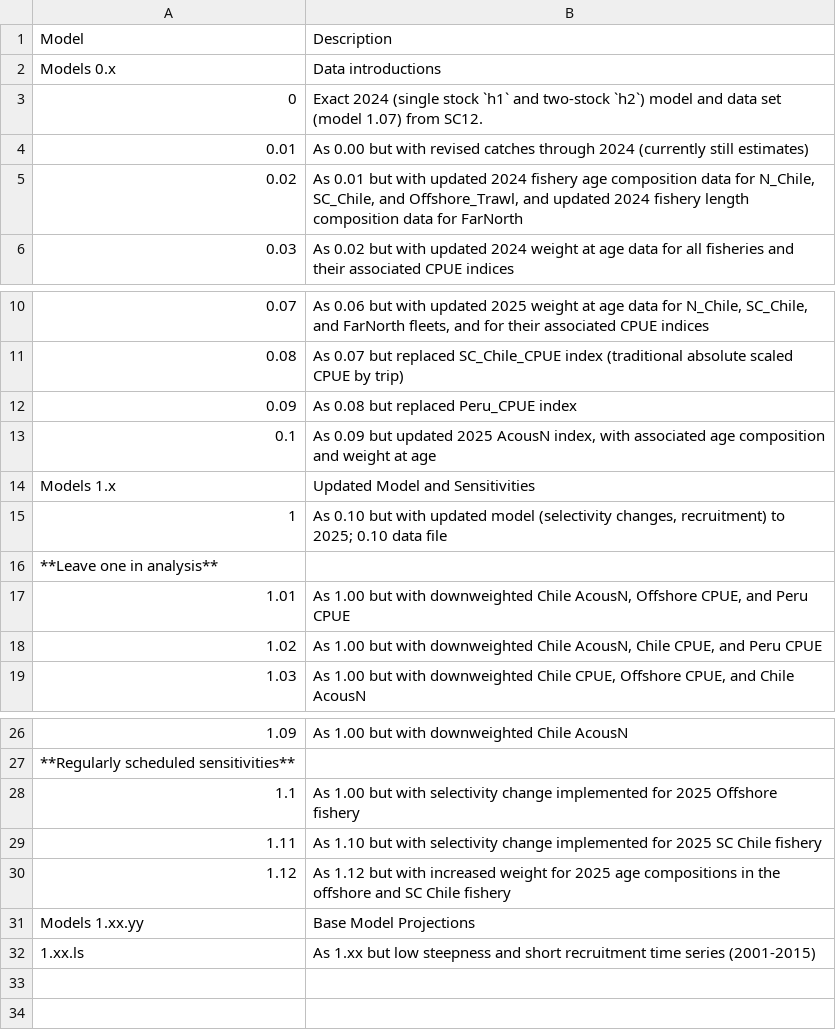
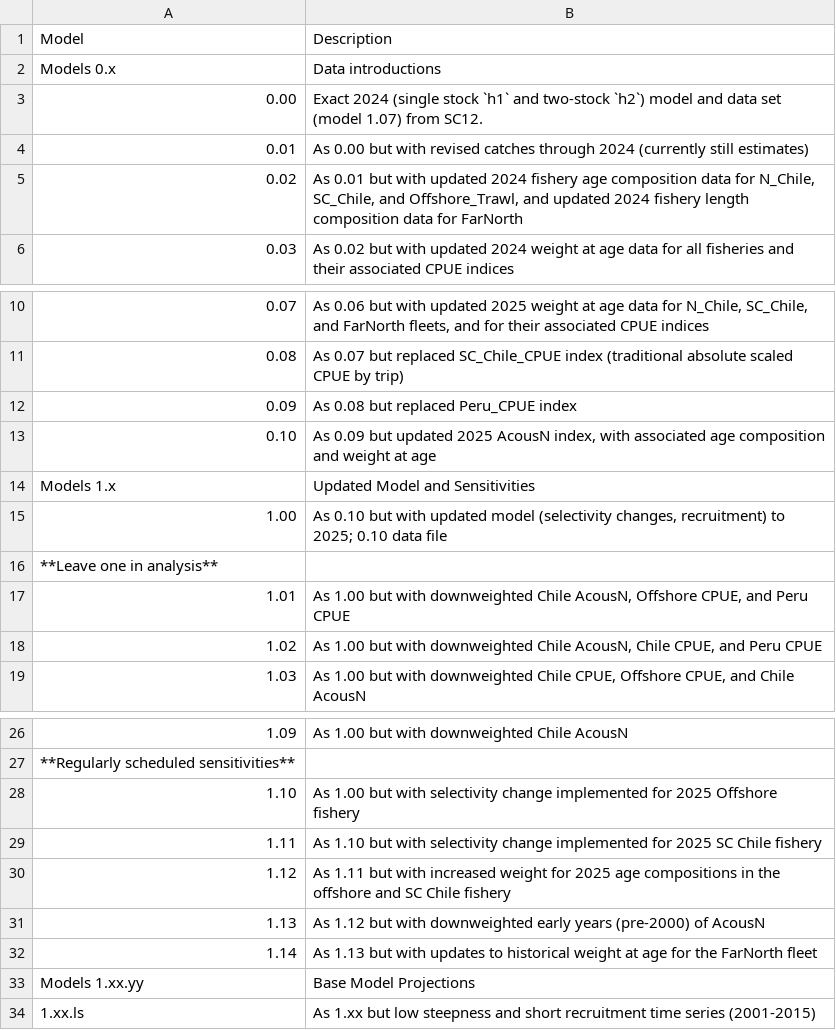
Before and after one commit to SPRFMO/JM_SCW_prep, a CSV file: assessment/data/SC13_runs.csv, drawn as a sheet; only a part is shown, gaps mark what is left out.

```diff
--- a/assessment/data/SC13_runs.csv
+++ b/assessment/data/SC13_runs.csv
@@ -2,3 +2,3 @@
 Models 0.x,Data introductions
-0,  Exact 2024 (single stock `h1` and two-stock `h2`) model and data set (model 1.07) from SC12.
+0.00,  Exact 2024 (single stock `h1` and two-stock `h2`) model and data set (model 1.07) from SC12.
 0.01,  As 0.00 but with revised catches through 2024 (currently still estimates)
@@ -12,5 +12,5 @@ Models 0.x,Data introductions
 0.09,  As 0.08 but replaced Peru_CPUE index
-0.1,"  As 0.09 but updated 2025 AcousN index, with associated age composition and weight at age"
+0.10,"  As 0.09 but updated 2025 AcousN index, with associated age composition and weight at age"
 Models 1.x,Updated Model and Sensitivities
-1," As 0.10 but with updated model (selectivity changes, recruitment) to 2025; 0.10 data file"
+1.00," As 0.10 but with updated model (selectivity changes, recruitment) to 2025; 0.10 data file"
 **Leave one in analysis**,
@@ -27,5 +27,7 @@ Models 1.x,Updated Model and Sensitivities
 **Regularly scheduled sensitivities**,
-1.1,As 1.00 but with selectivity change implemented for 2025 Offshore fishery
+1.10,As 1.00 but with selectivity change implemented for 2025 Offshore fishery
 1.11,As 1.10 but with selectivity change implemented for 2025 SC Chile fishery
-1.12,As 1.12 but with increased weight for 2025 age compositions in the offshore and SC Chile fishery
+1.12,As 1.11 but with increased weight for 2025 age compositions in the offshore and SC Chile fishery
+1.13,As 1.12 but with downweighted early years (pre-2000) of AcousN
+1.14,As 1.13 but with updates to historical weight at age for the FarNorth fleet
 Models 1.xx.yy,Base Model Projections
```
Also changed, not shown: 15 other files.
